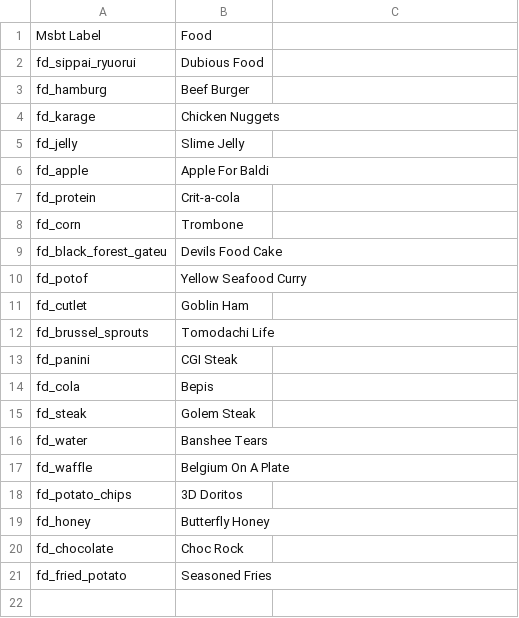
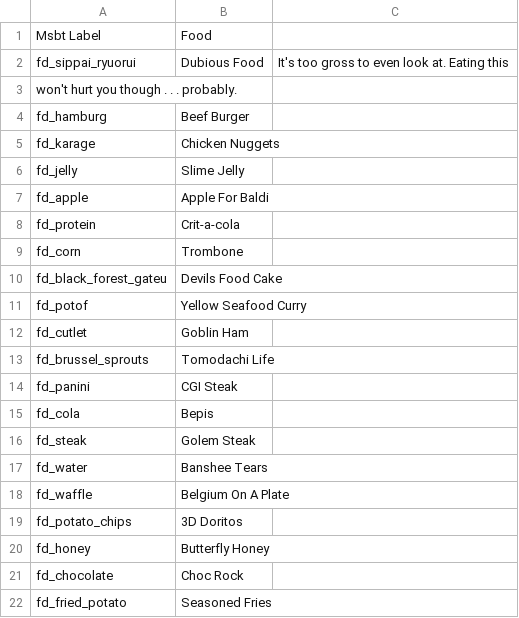
Before and after one commit to AbdyyEeeTest/Tomodachi-Life-Enterprise-Project, a CSV file: Food/Altered_Labels.csv, drawn as a sheet.

Commit message:
Update Altered_Labels.csv

```diff
--- a/Food/Altered_Labels.csv
+++ b/Food/Altered_Labels.csv
@@ -1,3 +1,4 @@
 Msbt Label, Food
-fd_sippai_ryuorui,Dubious Food
+fd_sippai_ryuorui,Dubious Food, It's too gross to even look at. Eating this
+won't hurt you though . . . probably.
 fd_hamburg, Beef Burger
```
